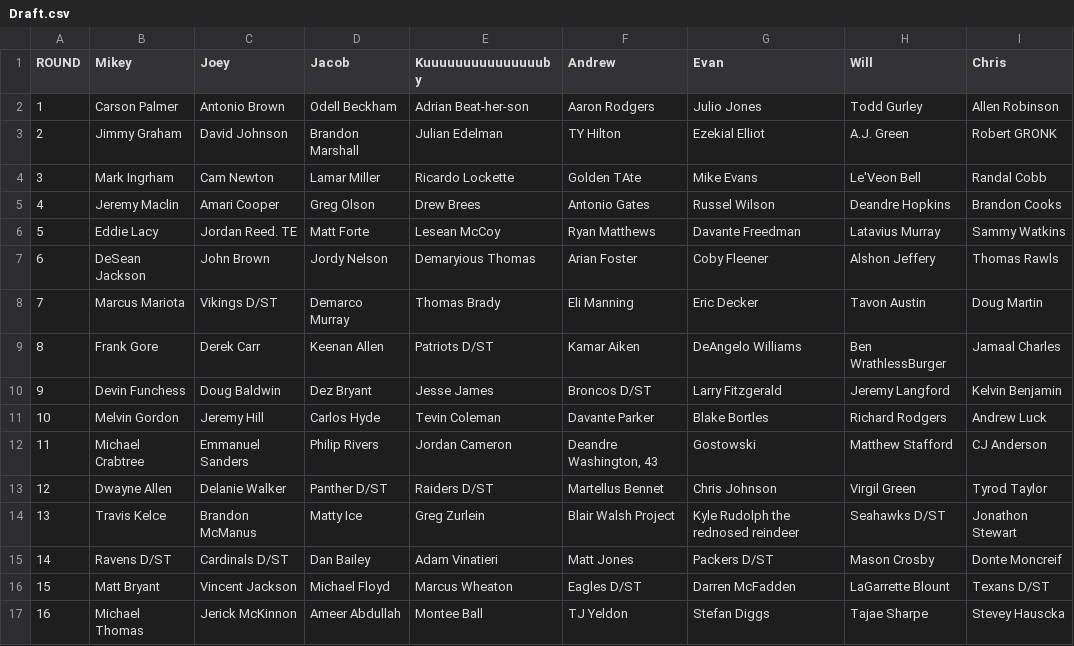
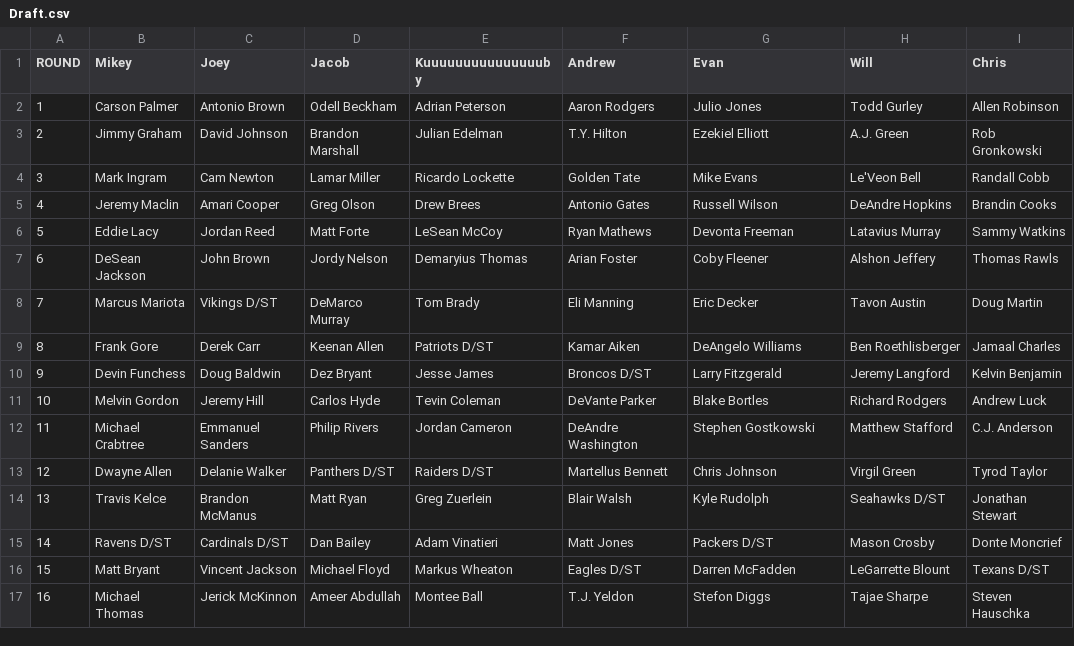
Before and after one commit to EvanOman/FantasyFootball2016, a CSV file: Draft.csv, drawn as a sheet.

```diff
--- a/Draft.csv
+++ b/Draft.csv
@@ -1,17 +1,17 @@
 ROUND,Mikey,Joey,Jacob,Kuuuuuuuuuuuuuuuby,Andrew,Evan,Will,Chris
-1,Carson Palmer,Antonio Brown,Odell Beckham,Adrian Beat-her-son,Aaron Rodgers,Julio Jones,Todd Gurley,Allen Robinson
-2,Jimmy Graham,David Johnson,Brandon Marshall,Julian Edelman,TY Hilton,Ezekial Elliot,A.J. Green,Robert GRONK
-3,Mark Ingrham,Cam Newton,Lamar Miller,Ricardo Lockette,Golden TAte,Mike Evans,Le'Veon Bell,Randal Cobb
-4,Jeremy Maclin,Amari Cooper,Greg Olson,Drew Brees,Antonio Gates,Russel Wilson,Deandre Hopkins,Brandon Cooks
-5,Eddie Lacy,Jordan Reed. TE,Matt Forte,Lesean McCoy,Ryan Matthews,Davante Freedman,Latavius Murray,Sammy Watkins
-6,DeSean Jackson,John Brown,Jordy Nelson,Demaryious Thomas,Arian Foster,Coby Fleener,Alshon Jeffery,Thomas Rawls
-7,Marcus Mariota,Vikings D/ST,Demarco Murray,Thomas Brady,Eli Manning,Eric Decker,Tavon Austin,Doug Martin
-8,Frank Gore,Derek Carr,Keenan Allen,Patriots D/ST,Kamar Aiken,DeAngelo Williams,Ben WrathlessBurger,Jamaal Charles
+1,Carson Palmer,Antonio Brown,Odell Beckham,Adrian Peterson,Aaron Rodgers,Julio Jones,Todd Gurley,Allen Robinson
+2,Jimmy Graham,David Johnson,Brandon Marshall,Julian Edelman,T.Y. Hilton,Ezekiel Elliott,A.J. Green,Rob Gronkowski
+3,Mark Ingram,Cam Newton,Lamar Miller,Ricardo Lockette,Golden Tate,Mike Evans,Le'Veon Bell,Randall Cobb
+4,Jeremy Maclin,Amari Cooper,Greg Olson,Drew Brees,Antonio Gates,Russell Wilson,DeAndre Hopkins,Brandin Cooks
+5,Eddie Lacy,Jordan Reed,Matt Forte,LeSean McCoy,Ryan Mathews,Devonta Freeman,Latavius Murray,Sammy Watkins
+6,DeSean Jackson,John Brown,Jordy Nelson,Demaryius Thomas,Arian Foster,Coby Fleener,Alshon Jeffery,Thomas Rawls
+7,Marcus Mariota,Vikings D/ST,DeMarco Murray,Tom Brady,Eli Manning,Eric Decker,Tavon Austin,Doug Martin
+8,Frank Gore,Derek Carr,Keenan Allen,Patriots D/ST,Kamar Aiken,DeAngelo Williams,Ben Roethlisberger,Jamaal Charles
 9,Devin Funchess,Doug Baldwin,Dez Bryant,Jesse James,Broncos D/ST,Larry Fitzgerald,Jeremy Langford,Kelvin Benjamin
-10,Melvin Gordon,Jeremy Hill,Carlos Hyde,Tevin Coleman,Davante Parker,Blake Bortles,Richard Rodgers,Andrew Luck
-11,Michael Crabtree,Emmanuel Sanders,Philip Rivers,Jordan Cameron,"Deandre Washington, 43",Gostowski,Matthew Stafford,CJ Anderson
-12,Dwayne Allen,Delanie Walker,Panther D/ST,Raiders D/ST,Martellus Bennet,Chris Johnson,Virgil Green,Tyrod Taylor
-13,Travis Kelce,Brandon McManus,Matty Ice,Greg Zurlein,Blair Walsh Project,Kyle Rudolph the rednosed reindeer,Seahawks D/ST,Jonathon Stewart
-14,Ravens D/ST,Cardinals D/ST,Dan Bailey,Adam Vinatieri,Matt Jones,Packers D/ST,Mason Crosby,Donte Moncreif
-15,Matt Bryant,Vincent Jackson,Michael Floyd,Marcus Wheaton,Eagles D/ST,Darren McFadden,LaGarrette Blount,Texans D/ST
-16,Michael Thomas,Jerick McKinnon,Ameer Abdullah,Montee Ball,TJ Yeldon,Stefan Diggs,Tajae Sharpe,Stevey Hauscka
+10,Melvin Gordon,Jeremy Hill,Carlos Hyde,Tevin Coleman,DeVante Parker,Blake Bortles,Richard Rodgers,Andrew Luck
+11,Michael Crabtree,Emmanuel Sanders,Philip Rivers,Jordan Cameron,DeAndre Washington,Stephen Gostkowski,Matthew Stafford,C.J. Anderson
+12,Dwayne Allen,Delanie Walker,Panthers D/ST,Raiders D/ST,Martellus Bennett,Chris Johnson,Virgil Green,Tyrod Taylor
+13,Travis Kelce,Brandon McManus,Matt Ryan,Greg Zuerlein,Blair Walsh,Kyle Rudolph,Seahawks D/ST,Jonathan Stewart
+14,Ravens D/ST,Cardinals D/ST,Dan Bailey,Adam Vinatieri,Matt Jones,Packers D/ST,Mason Crosby,Donte Moncrief
+15,Matt Bryant,Vincent Jackson,Michael Floyd,Markus Wheaton,Eagles D/ST,Darren McFadden,LeGarrette Blount,Texans D/ST
+16,Michael Thomas,Jerick McKinnon,Ameer Abdullah,Montee Ball,T.J. Yeldon,Stefon Diggs,Tajae Sharpe,Steven Hauschka
```
Also changed, not shown: reorderedDraft.csv, 1 other file.
